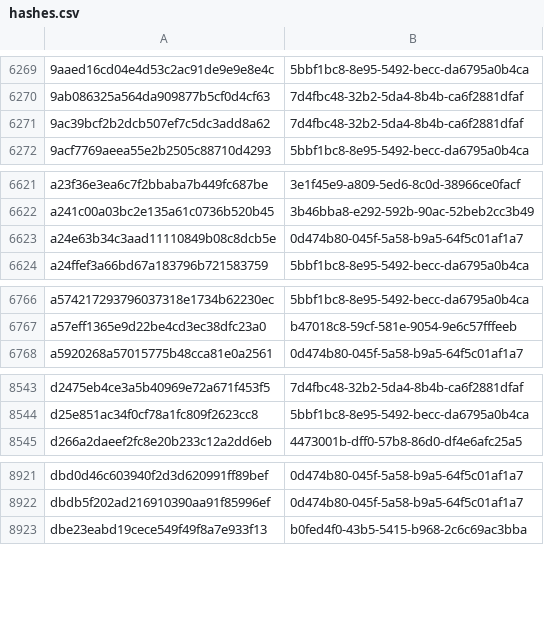
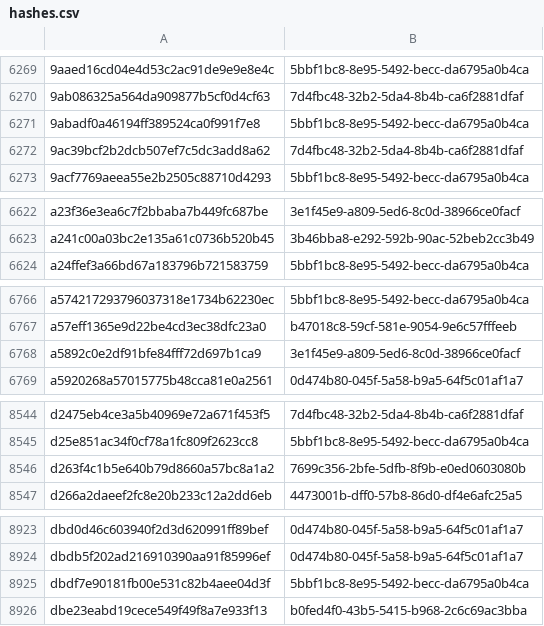
Before and after one commit to AliceGrey/c2magnet-feed, a CSV file: misp/hashes.csv, drawn as a sheet; only a part is shown, gaps mark what is left out; the diff covers the shown part only.

```diff
--- a/misp/hashes.csv
+++ b/misp/hashes.csv
@@ -6270,2 +6270,3 @@
 9ab086325a564da909877b5cf0d4cf63,7d4fbc48-32b2-5da4-8b4b-ca6f2881dfaf
+9abadf0a46194ff389524ca0f991f7e8,5bbf1bc8-8e95-5492-becc-da6795a0b4ca
 9ac39bcf2b2dcb507ef7c5dc3add8a62,7d4fbc48-32b2-5da4-8b4b-ca6f2881dfaf
@@ -6622,3 +6623,2 @@ a23f36e3ea6c7f2bbaba7b449fc687be,3e1f45e9-a809-5ed6-8c0d-38966ce0facf
 a241c00a03bc2e135a61c0736b520b45,3b46bba8-e292-592b-90ac-52beb2cc3b49
-a24e63b34c3aad11110849b08c8dcb5e,0d474b80-045f-5a58-b9a5-64f5c01af1a7
 a24ffef3a66bd67a183796b721583759,5bbf1bc8-8e95-5492-becc-da6795a0b4ca
@@ -6767,2 +6767,3 @@ a574217293796037318e1734b62230ec,5bbf1bc8-8e95-5492-becc-da6795a0b4ca
 a57eff1365e9d22be4cd3ec38dfc23a0,b47018c8-59cf-581e-9054-9e6c57fffeeb
+a5892c0e2df91bfe84fff72d697b1ca9,3e1f45e9-a809-5ed6-8c0d-38966ce0facf
 a5920268a57015775b48cca81e0a2561,0d474b80-045f-5a58-b9a5-64f5c01af1a7
@@ -8544,2 +8545,3 @@ d2475eb4ce3a5b40969e72a671f453f5,7d4fbc48-32b2-5da4-8b4b-ca6f2881dfaf
 d25e851ac34f0cf78a1fc809f2623cc8,5bbf1bc8-8e95-5492-becc-da6795a0b4ca
+d263f4c1b5e640b79d8660a57bc8a1a2,7699c356-2bfe-5dfb-8f9b-e0ed0603080b
 d266a2daeef2fc8e20b233c12a2dd6eb,4473001b-dff0-57b8-86d0-df4e6afc25a5
@@ -8922,2 +8924,3 @@ dbd0d46c603940f2d3d620991ff89bef,0d474b80-045f-5a58-b9a5-64f5c01af1a7
 dbdb5f202ad216910390aa91f85996ef,0d474b80-045f-5a58-b9a5-64f5c01af1a7
+dbdf7e90181fb00e531c82b4aee04d3f,5bbf1bc8-8e95-5492-becc-da6795a0b4ca
 dbe23eabd19cece549f49f8a7e933f13,b0fed4f0-43b5-5415-b968-2c6c69ac3bba
```
Also changed, not shown: 5 added rows and 7 removed rows elsewhere in this file, 29 other files.
